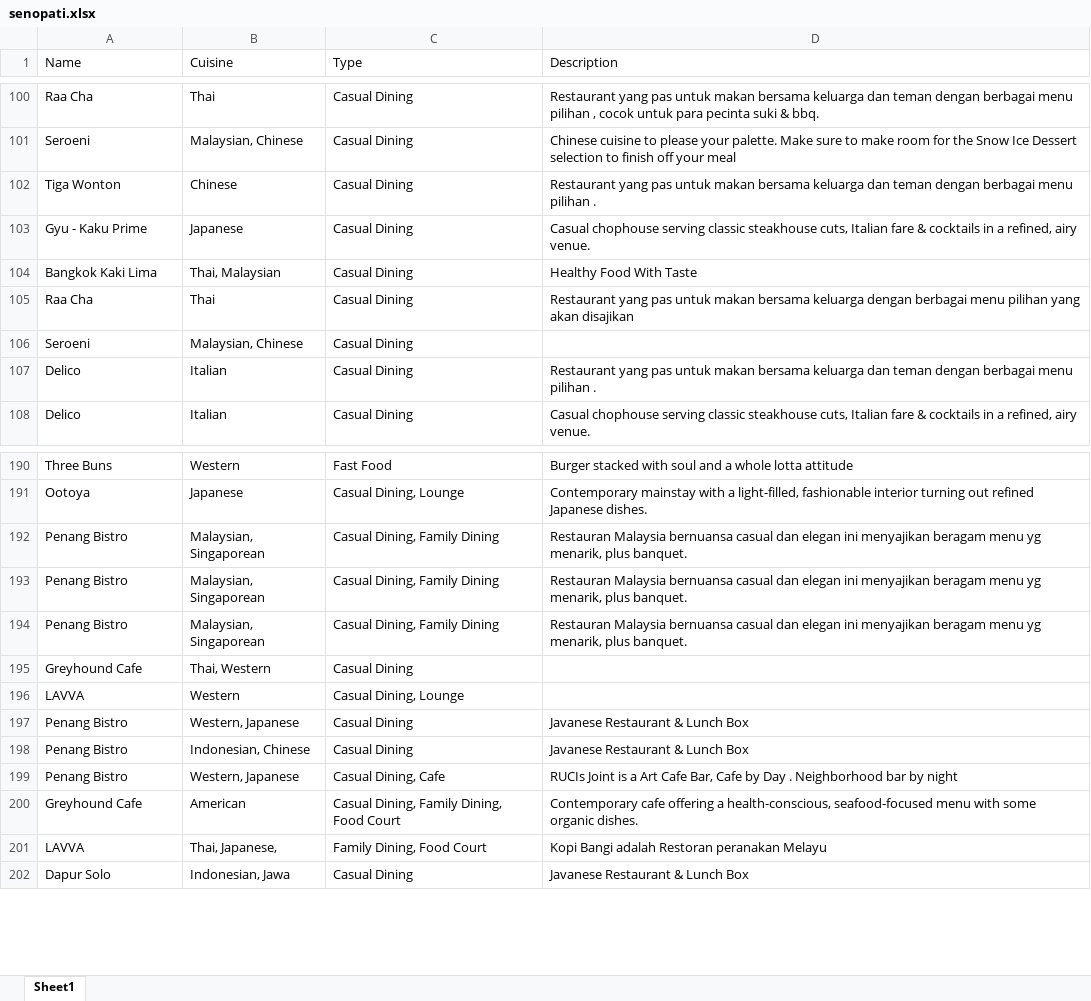
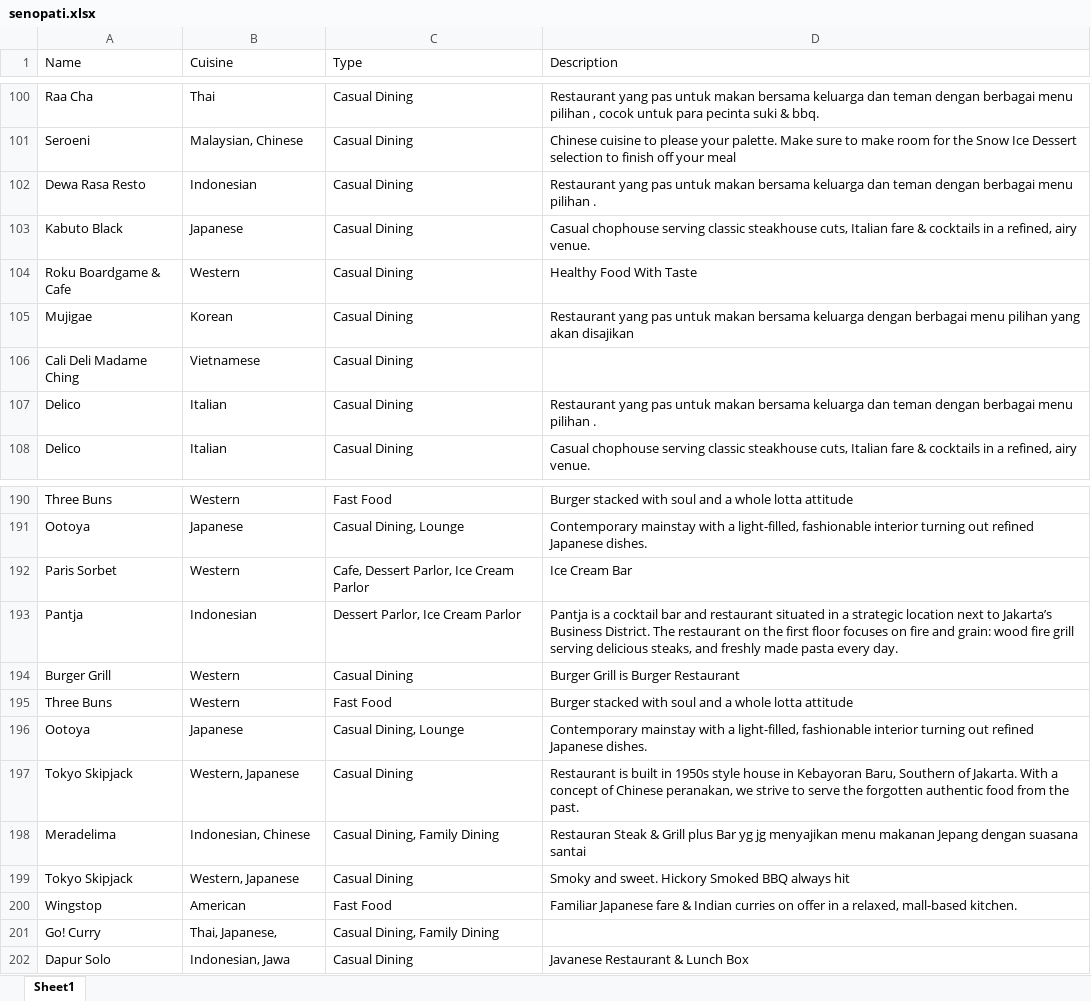
Before and after one commit to manya-mittal/web-scraper, an Excel workbook: senopati.xlsx, sheet Sheet1, drawn as a sheet; only a part is shown, gaps mark what is left out; values as stored, in another font and other column widths than the file's, no borders; removed rows and columns are numbered as before the commit, all else as after; the diff covers the shown part only; the diff names each change by its address in the sheet, - before the commit and + after, or states it on an @@ line.

```diff
--- a/senopati.xlsx (sheet Sheet1)
+++ b/senopati.xlsx (sheet Sheet1)
-A102 (Name): Tiga Wonton
+A102 (Name): Dewa Rasa Resto
-B102 (Cuisine): Chinese
+B102 (Cuisine): Indonesian
-A103 (Name): Gyu - Kaku Prime
+A103 (Name): Kabuto Black
-A104 (Name): Bangkok Kaki Lima
+A104 (Name): Roku Boardgame & Cafe
-B104 (Cuisine): Thai, Malaysian
+B104 (Cuisine): Western
-A105 (Name): Raa Cha
+A105 (Name): Mujigae
-B105 (Cuisine): Thai
+B105 (Cuisine): Korean
-row 106: Seroeni | Malaysian, Chinese | Casual Dining
+row 106: Cali Deli Madame Ching | Vietnamese | Casual Dining
-row 192: Penang Bistro | Malaysian, Singaporean | Casual Dining, Family Dining | Restauran Malaysia bernuansa casual dan elegan ini menyajikan beragam menu yg menarik, plus banquet.
-row 193: Penang Bistro | Malaysian, Singaporean | Casual Dining, Family Dining | Restauran Malaysia bernuansa casual dan elegan ini menyajikan beragam menu yg menarik, plus banquet.
-row 194: Penang Bistro | Malaysian, Singaporean | Casual Dining, Family Dining | Restauran Malaysia bernuansa casual dan elegan ini menyajikan beragam menu yg menarik, plus banquet.
-row 195: Greyhound Cafe | Thai, Western | Casual Dining
-row 196: LAVVA | Western | Casual Dining, Lounge
+row 192: Paris Sorbet | Western | Cafe, Dessert Parlor, Ice Cream Parlor | Ice Cream Bar
+row 193: Pantja | Indonesian | Dessert Parlor, Ice Cream Parlor | Pantja is a cocktail bar and restaurant situated in a strategic location next to Jakarta’s Business District. The restaurant on the first floor focuses on fire and grain: wood fire grill serving delicious steaks, and freshly made pasta every day.
+row 194: Burger Grill | Western | Casual Dining | Burger Grill is Burger Restaurant
+row 195: Three Buns | Western | Fast Food | Burger stacked with soul and a whole lotta attitude
+row 196: Ootoya | Japanese | Casual Dining, Lounge | Contemporary mainstay with a light-filled, fashionable interior turning out refined Japanese dishes.
+row 197: Tokyo Skipjack | Western, Japanese | Casual Dining | Restaurant is built in 1950s style house in Kebayoran Baru, Southern of Jakarta. With a concept of Chinese peranakan, we strive to serve the forgotten authentic food from the past.
+row 198: Meradelima | Indonesian, Chinese | Casual Dining, Family Dining | Restauran Steak & Grill plus Bar yg jg menyajikan menu makanan Jepang dengan suasana santai
-A199 (Name): Penang Bistro
+A199 (Name): Tokyo Skipjack
-D199 (Description): Javanese Restaurant & Lunch Box
+D199 (Description): Smoky and sweet. Hickory Smoked BBQ always hit
-row 198: Penang Bistro | Indonesian, Chinese | Casual Dining | Javanese Restaurant & Lunch Box
-row 199: Penang Bistro | Western, Japanese | Casual Dining, Cafe | RUCIs Joint is a Art Cafe Bar, Cafe by Day . Neighborhood bar by night
-row 200: Greyhound Cafe | American | Casual Dining, Family Dining, Food Court | Contemporary cafe offering a health-conscious, seafood-focused menu with some organic dishes.
-row 201: LAVVA | Thai, Japanese, | Family Dining, Food Court | Kopi Bangi adalah Restoran peranakan Melayu
+row 200: Wingstop | American | Fast Food | Familiar Japanese fare & Indian curries on offer in a relaxed, mall-based kitchen.
+row 201: Go! Curry | Thai, Japanese, | Casual Dining, Family Dining
```
Also changed, not shown: 64 added rows, 64 removed rows, 2 moved rows and 106 edited cells elsewhere in this sheet, 1 other file.
